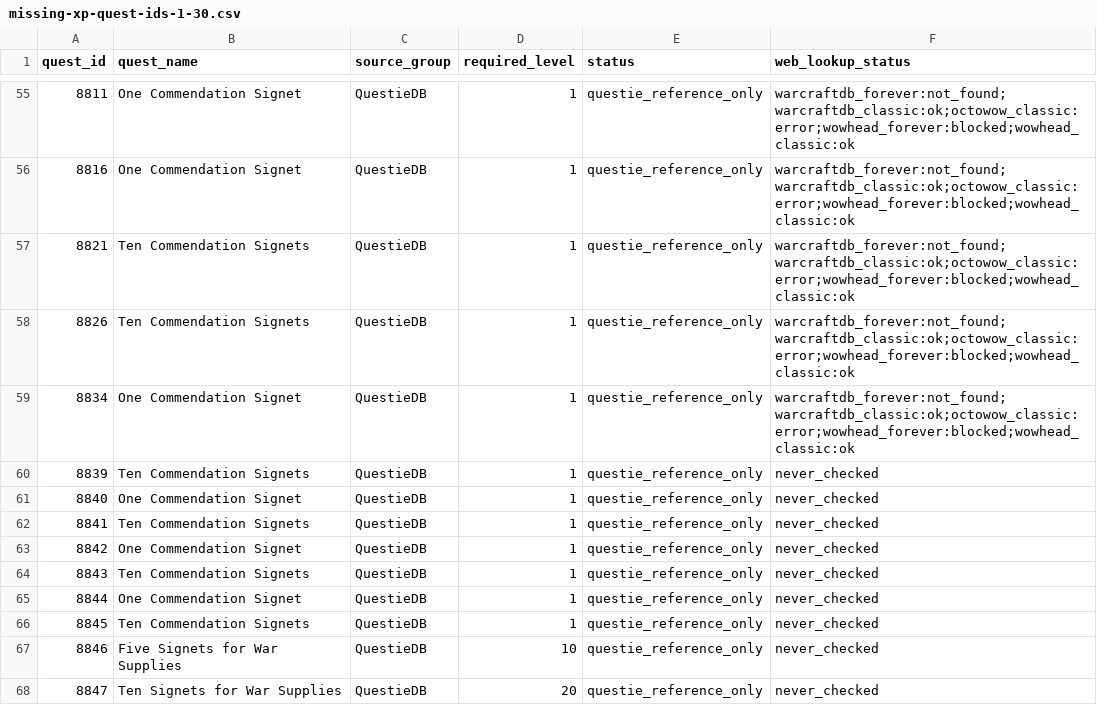
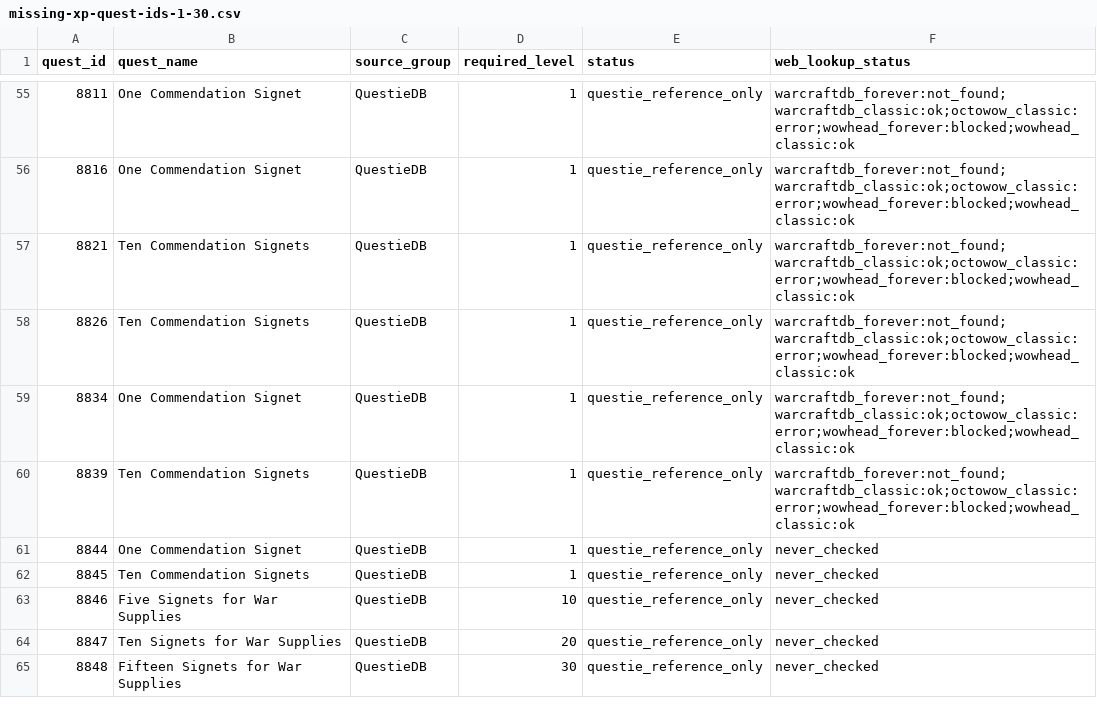
Before and after one commit to Battlefeld/ForeverRoutes, a CSV file: unified/missing-xp-quest-ids-1-30.csv, drawn as a sheet; only a part is shown, gaps mark what is left out; the shorter side is filled out with more unchanged rows.

```diff
--- a/unified/missing-xp-quest-ids-1-30.csv
+++ b/unified/missing-xp-quest-ids-1-30.csv
@@ -59,7 +59,3 @@ quest_id,quest_name,source_group,required_level,status,web_lookup_status
 8834,One Commendation Signet,QuestieDB,1,questie_reference_only,warcraftdb_forever:not_found;warcraftdb_classic:ok;octowow_classic:error;wowhead_forever:blocked;wowhead_classic:ok
-8839,Ten Commendation Signets,QuestieDB,1,questie_reference_only,never_checked
-8840,One Commendation Signet,QuestieDB,1,questie_reference_only,never_checked
-8841,Ten Commendation Signets,QuestieDB,1,questie_reference_only,never_checked
-8842,One Commendation Signet,QuestieDB,1,questie_reference_only,never_checked
-8843,Ten Commendation Signets,QuestieDB,1,questie_reference_only,never_checked
+8839,Ten Commendation Signets,QuestieDB,1,questie_reference_only,warcraftdb_forever:not_found;warcraftdb_classic:ok;octowow_classic:error;wowhead_forever:blocked;wowhead_classic:ok
 8844,One Commendation Signet,QuestieDB,1,questie_reference_only,never_checked
```
Also changed, not shown: 5 other files.
